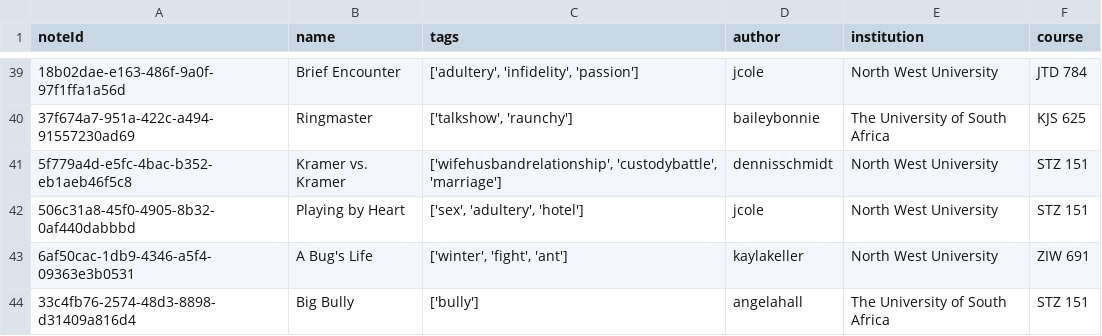
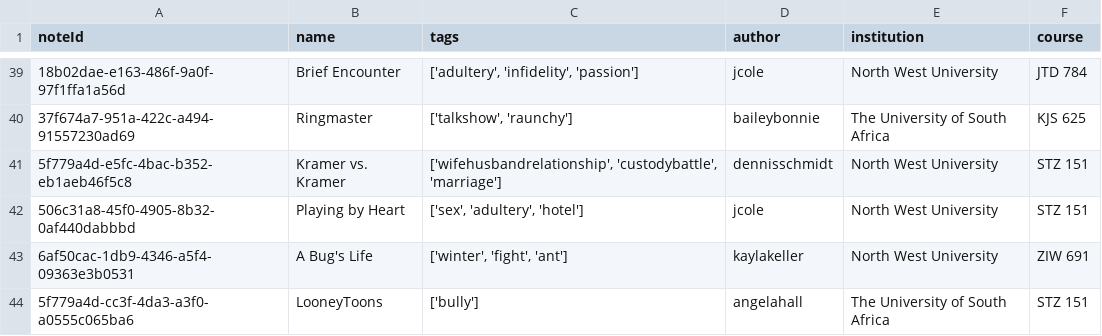
Before and after one commit to COS301-SE-2021/Smart-Student-Handbook, a CSV file: smartAssist/src/NotebookDataset/Notebooks.csv, drawn as a sheet; only a part is shown, gaps mark what is left out; the diff names each change by its address in the sheet, - before the commit and + after, or states it on an @@ line.

```diff
--- a/smartAssist/src/NotebookDataset/Notebooks.csv
+++ b/smartAssist/src/NotebookDataset/Notebooks.csv
-A44 (noteId): 33c4fb76-2574-48d3-8898-d31409a816d4
+A44 (noteId): 5f779a4d-cc3f-4da3-a3f0-a0555c065ba6
-B44 (name): Big Bully
+B44 (name): LooneyToons
```
Also changed, not shown: 3 other files.
